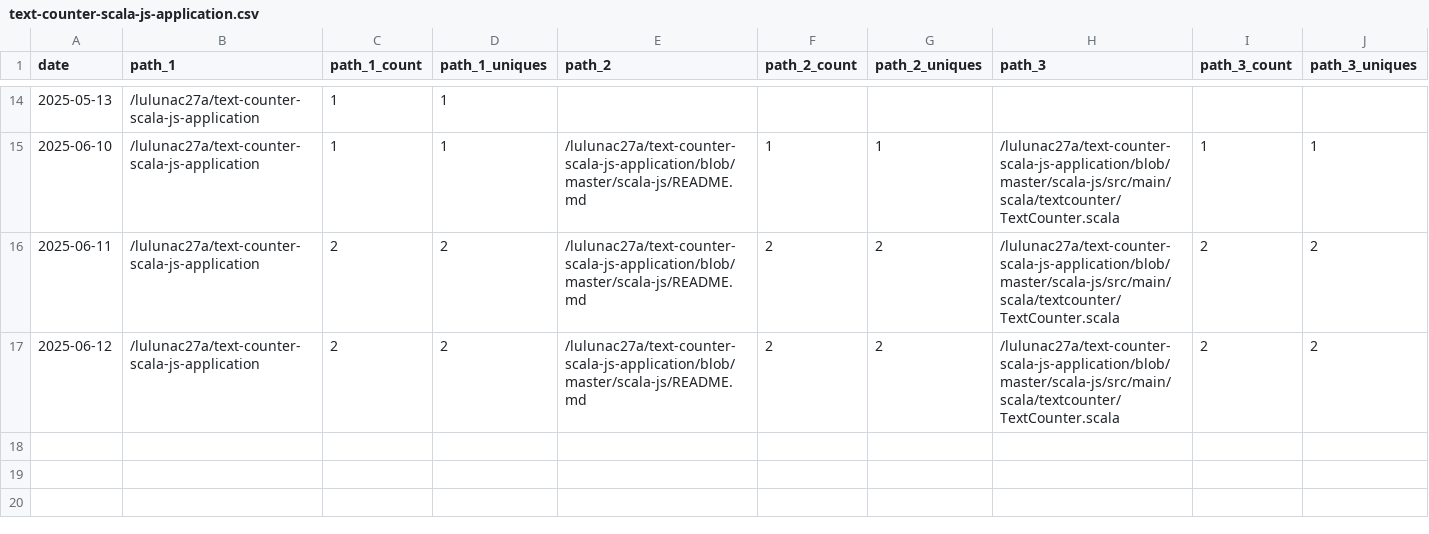
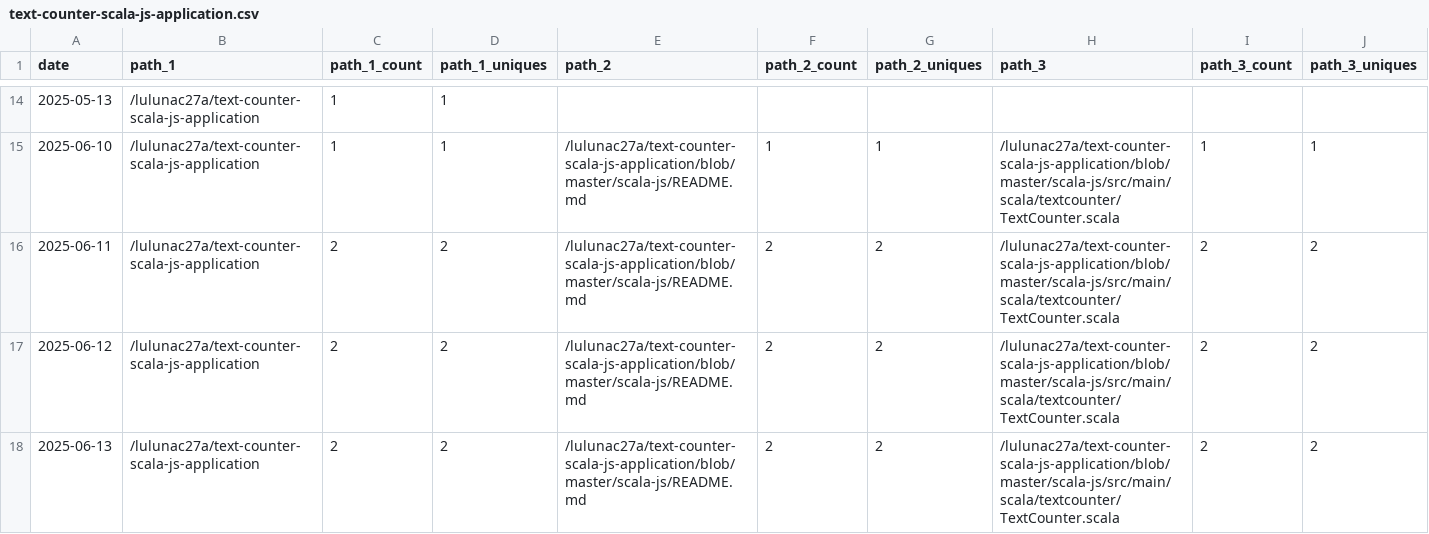
Before and after one commit to lulunac27a/github-repo-traffic-stats, a CSV file: data/github_paths/text-counter-scala-js-application.csv, drawn as a sheet; only a part is shown, gaps mark what is left out; rows hold the shown columns only; the diff names each change by its address in the sheet, - before the commit and + after, or states it on an @@ line.

Commit message:
data update

```diff
--- a/data/github_paths/text-counter-scala-js-application.csv
+++ b/data/github_paths/text-counter-scala-js-application.csv
+row 18: 2025-06-13 | /lulunac27a/text-counter-scala-js-application | 2 | 2 | /lulunac27a/text-counter-scala-js-application/blob/master/scala-js/README.md | 2 | 2 | /lulunac27a/text-counter-scala-js-application/blob/master/scala-js/src/main/scala/textcounter/TextCounter.scala | 2 | 2
```
Also changed, not shown: data/github_paths/flask-endless-level-xp.csv, data/github_paths/lulunac27a.csv, 30 other files.
